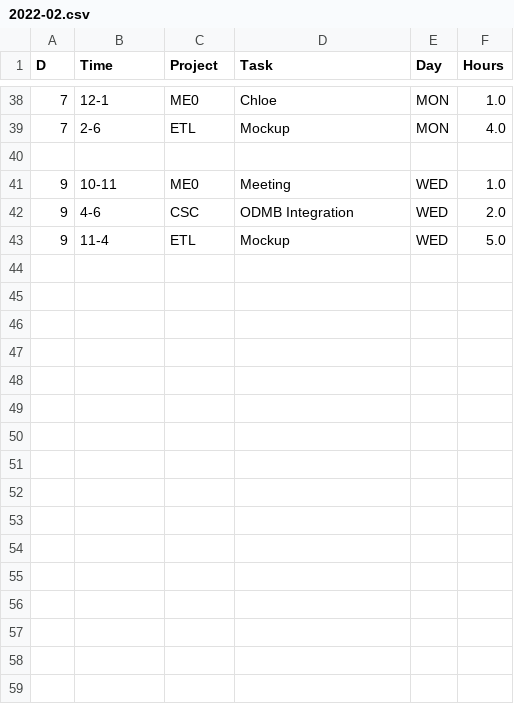
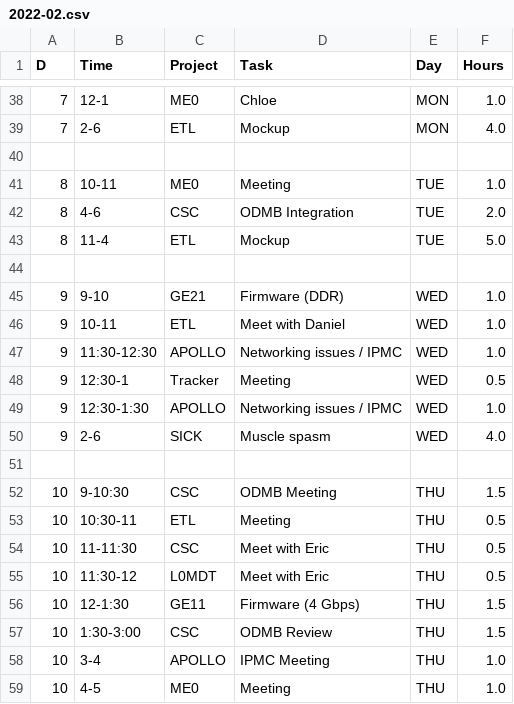
Before and after one commit to andrewpeck/edf-timesheet, a CSV file: billing/2022-02.csv, drawn as a sheet; only a part is shown, gaps mark what is left out.

Commit message:
update billing

```diff
--- a/billing/2022-02.csv
+++ b/billing/2022-02.csv
@@ -40,4 +40,20 @@ D,Time,Project,Task,Day,Hours
 ,,,,,
-9,10-11,ME0,Meeting,WED,1.0
-9,4-6,CSC,ODMB Integration,WED,2.0
-9,11-4,ETL,Mockup,WED,5.0
+8,10-11,ME0,Meeting,TUE,1.0
+8,4-6,CSC,ODMB Integration,TUE,2.0
+8,11-4,ETL,Mockup,TUE,5.0
+,,,,,
+9,9-10,GE21,Firmware (DDR),WED,1.0
+9,10-11,ETL,Meet with Daniel,WED,1.0
+9,11:30-12:30,APOLLO,Networking issues / IPMC,WED,1.0
+9,12:30-1,Tracker,Meeting,WED,0.5
+9,12:30-1:30,APOLLO,Networking issues / IPMC,WED,1.0
+9,2-6,SICK,Muscle spasm,WED,4.0
+,,,,,
+10,9-10:30,CSC,ODMB Meeting,THU,1.5
+10,10:30-11,ETL,Meeting,THU,0.5
+10,11-11:30,CSC,Meet with Eric,THU,0.5
+10,11:30-12,L0MDT,Meet with Eric,THU,0.5
+10,12-1:30,GE11,Firmware (4 Gbps),THU,1.5
+10,1:30-3:00,CSC,ODMB Review,THU,1.5
+10,3-4,APOLLO,IPMC Meeting,THU,1.0
+10,4-5,ME0,Meeting,THU,1.0
```
Also changed, not shown: billing/2021-08.csv, billing/2021-09.csv, 4 other files.
